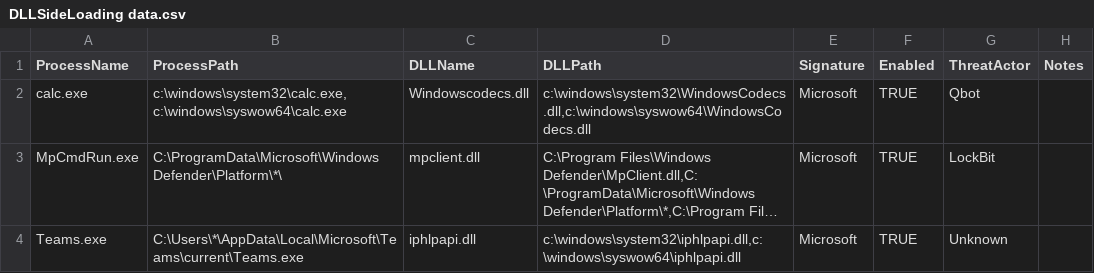
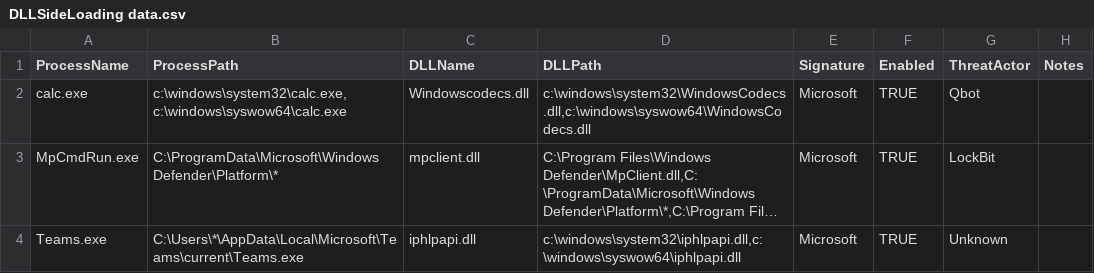
Before and after one commit to karemfaisal/CB-Boost, a CSV file: DLLSideLoading data.csv, drawn as a sheet; long unchanged cells end in …; the diff names each change by its address in the sheet, - before the commit and + after, or states it on an @@ line.

Commit message:
Add ProcessPath check for DLL sideload detection

```diff
--- a/DLLSideLoading data.csv
+++ b/DLLSideLoading data.csv
-B3 (ProcessPath): C:\ProgramData\Microsoft\Windows Defender\Platform\*\
+B3 (ProcessPath): C:\ProgramData\Microsoft\Windows Defender\Platform\*
```
Also changed, not shown: 4 other files.
